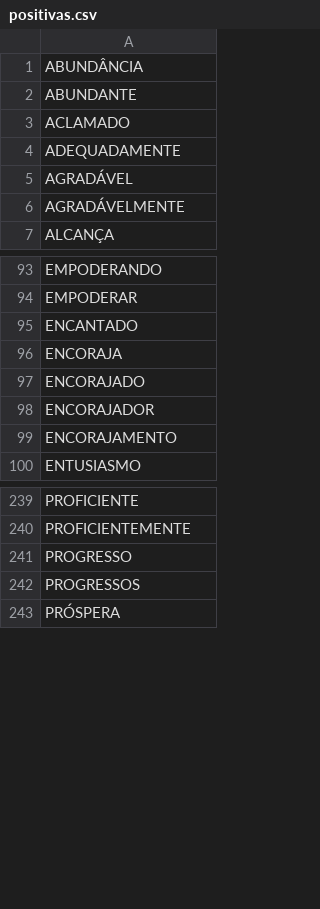
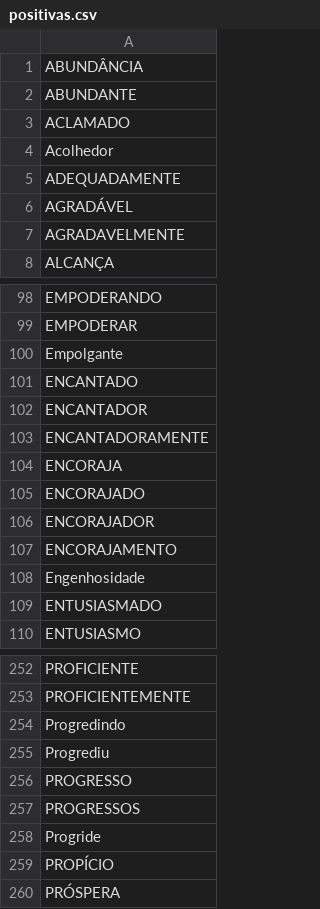
Before and after one commit to castroufpb/positivas, a CSV file: positivas.csv, drawn as a sheet; only a part is shown, gaps mark what is left out; the diff covers the shown part only.

Commit message:
Update positivas.csv

```diff
--- a/positivas.csv
+++ b/positivas.csv
@@ -3,5 +3,6 @@ ABUNDANTE
 ACLAMADO
+Acolhedor
 ADEQUADAMENTE
 AGRADÁVEL
-AGRADÁVELMENTE
+AGRADAVELMENTE
 ALCANÇA
@@ -94,3 +99,6 @@ EMPODERANDO
 EMPODERAR
+Empolgante
 ENCANTADO
+ENCANTADOR
+ENCANTADORAMENTE
 ENCORAJA
@@ -99,2 +107,4 @@ ENCORAJADOR
 ENCORAJAMENTO
+Engenhosidade
+ENTUSIASMADO
 ENTUSIASMO
@@ -240,4 +253,8 @@ PROFICIENTE
 PROFICIENTEMENTE
+Progredindo
+Progrediu
 PROGRESSO
 PROGRESSOS
+Progride
+PROPÍCIO
 PRÓSPERA
```
Also changed, not shown: 20 added rows, 9 removed rows and 4 edited cells elsewhere in this file.
